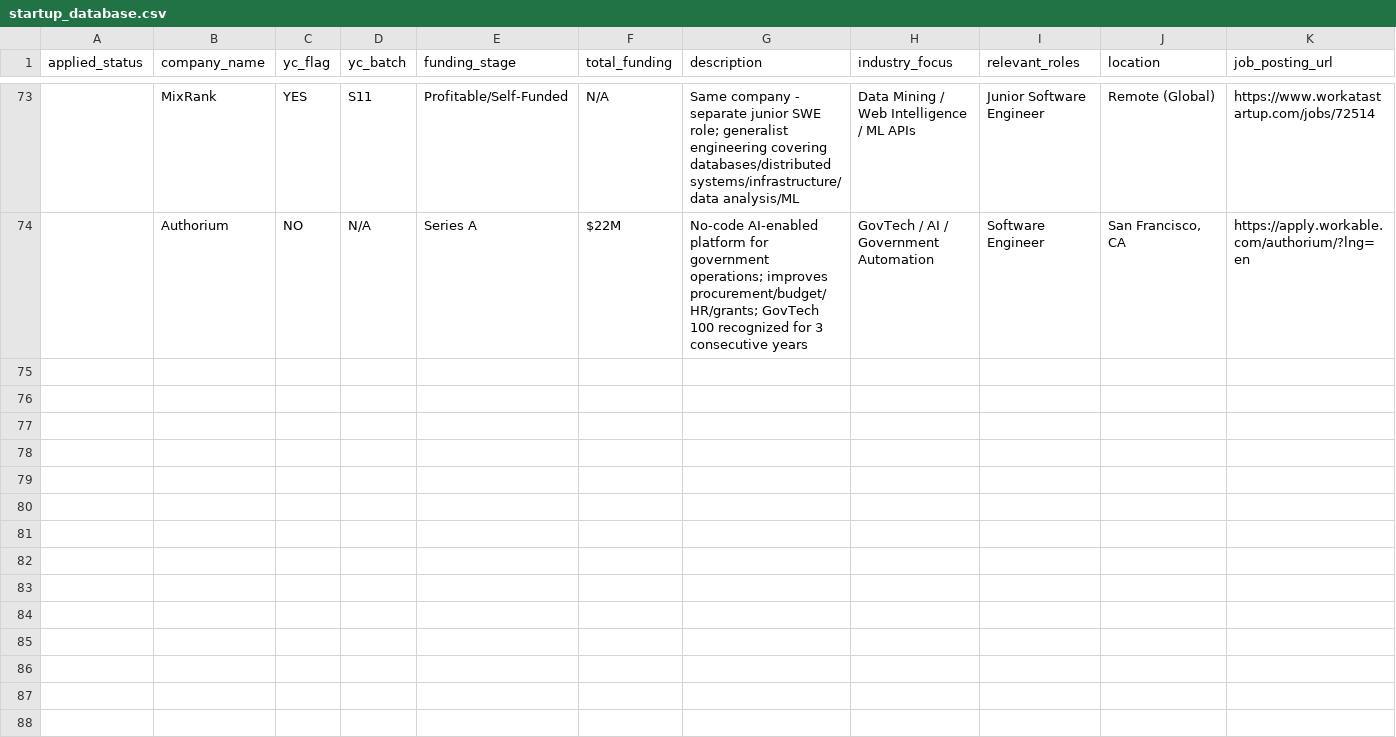
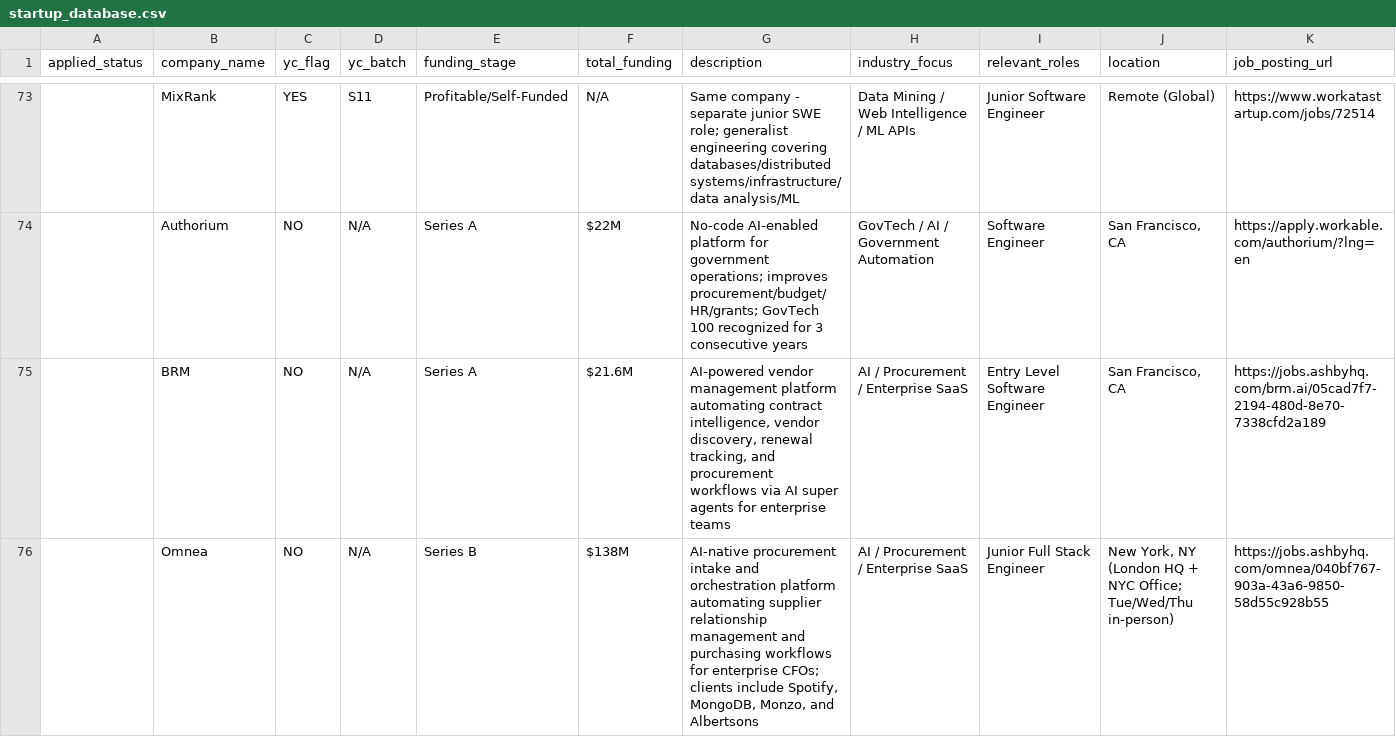
Before and after one commit to jadaily/jobsearch, a CSV file: startup_database.csv, drawn as a sheet; only a part is shown, gaps mark what is left out; rows hold the shown columns only; the diff names each change by its address in the sheet, - before the commit and + after, or states it on an @@ line.

```diff
--- a/startup_database.csv
+++ b/startup_database.csv
+row 75:  | BRM | NO | N/A | Series A | $21.6M | AI-powered vendor management platform automating contract intelligence, vendor discovery, renewal tracking, and procurement workflows via AI super agents for enterprise teams | AI / Procurement / Enterprise SaaS | Entry Level Software Engineer | San Francisco, CA | https://jobs.ashbyhq.com/brm.ai/05cad7f7-2194-480d-8e70-7338cfd2a189
+row 76:  | Omnea | NO | N/A | Series B | $138M | AI-native procurement intake and orchestration platform automating supplier relationship management and purchasing workflows for enterprise CFOs; clients include Spotify, MongoDB, Monzo, and Albertsons | AI / Procurement / Enterprise SaaS | Junior Full Stack Engineer | New York, NY (London HQ + NYC Office; Tue/Wed/Thu in-person) | https://jobs.ashbyhq.com/omnea/040bf767-903a-43a6-9850-58d55c928b55
```
